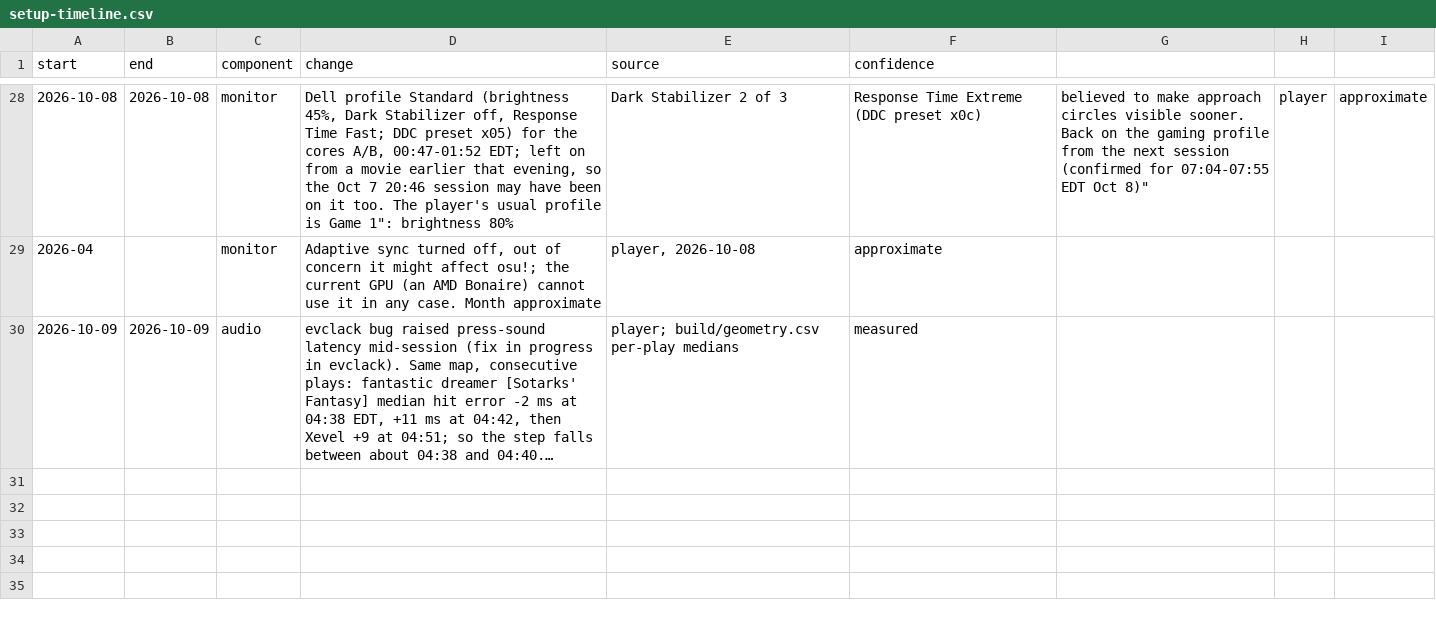
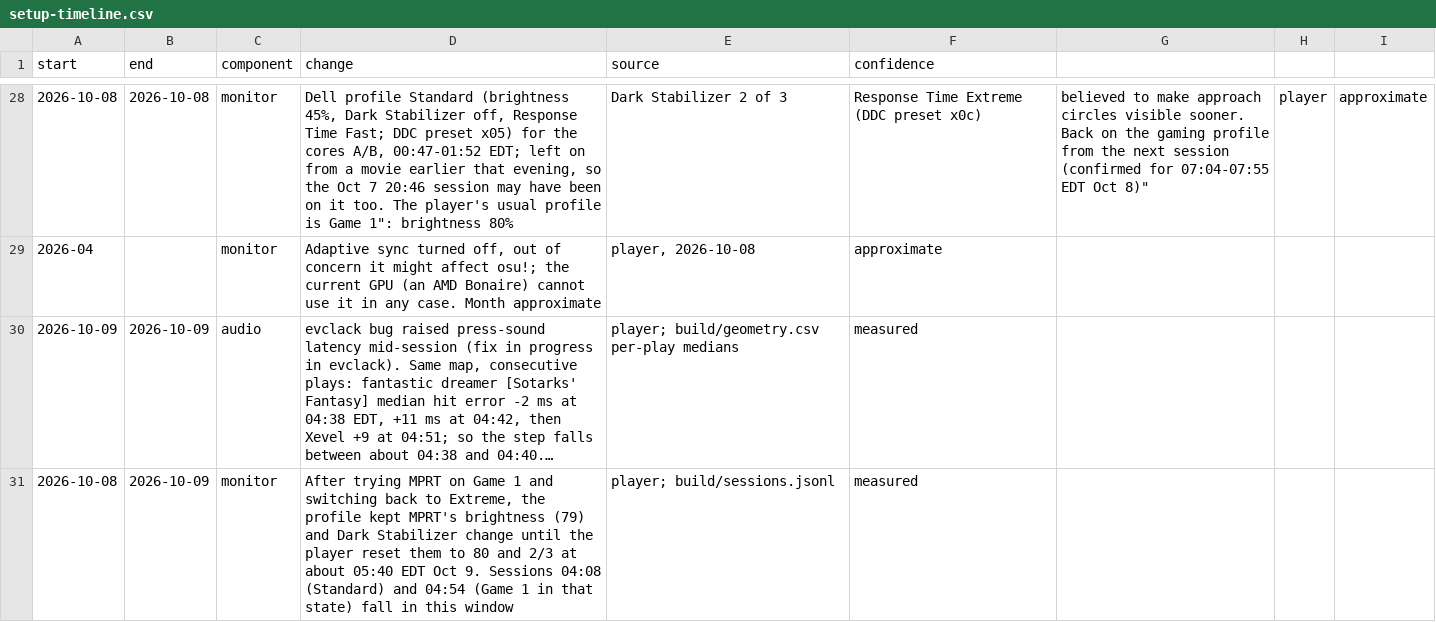
Before and after one commit to zakack/osu-replay-analysis, a CSV file: setup-timeline.csv, drawn as a sheet; only a part is shown, gaps mark what is left out; long unchanged cells end in …; the diff names each change by its address in the sheet, - before the commit and + after, or states it on an @@ line.

```diff
--- a/setup-timeline.csv
+++ b/setup-timeline.csv
+row 31: 2026-10-08 | 2026-10-09 | monitor | After trying MPRT on Game 1 and switching back to Extreme, the profile kept MPRT's brightness (79) and Dark Stabilizer change until the player reset them to 80 and 2/3 at about 05:40 EDT Oct 9. Sessions 04:08 (Standard) and 04:54 (Game 1 in that state) fall in this window | player; build/sessions.jsonl | measured
```
Also changed, not shown: 1 other file.
